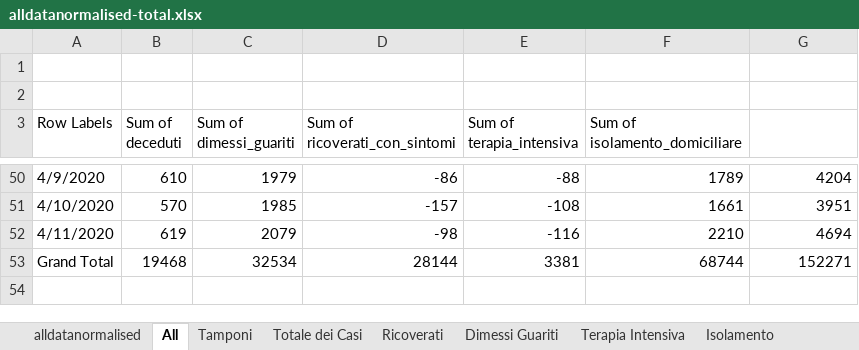
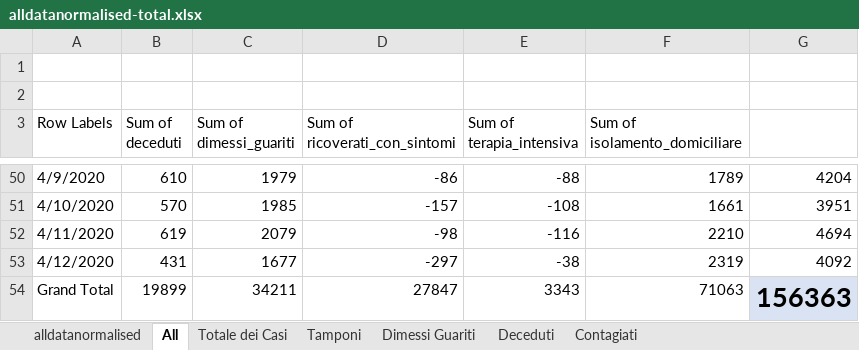
Before and after one commit to gadaxmagicgadax/covid-19, an Excel workbook: alldatanormalised-total.xlsx, sheet All, drawn as a sheet; only a part is shown, gaps mark what is left out; values as stored, in another font and other column widths than the file's, no borders; charts and pictures not drawn; addresses are those after the commit; the diff names each change by its address in the sheet, - before the commit and + after, or states it on an @@ line.

```diff
--- a/alldatanormalised-total.xlsx (sheet All)
+++ b/alldatanormalised-total.xlsx (sheet All)
-sheet tab: Ricoverati
-sheet tab: Terapia Intensiva
-sheet tab: Isolamento
@@ sheet tab order changed: alldatanormalised | All | Totale dei Casi | Tamponi | Dimessi Guariti | Deceduti | Contagiati @@
+row 53: 4/12/2020 | 431 | 1677 | -297 | -38 | 2319 | 4092
-B54 (Sum of deceduti): 19468
+B54 (Sum of deceduti): 19899
-C54 (Sum of dimessi_guariti): 32534
+C54 (Sum of dimessi_guariti): 34211
-D54 (Sum of ricoverati_con_sintomi): 28144
+D54 (Sum of ricoverati_con_sintomi): 27847
-E54 (Sum of terapia_intensiva): 3381
+E54 (Sum of terapia_intensiva): 3343
-F54 (Sum of isolamento_domiciliare): 68744
+F54 (Sum of isolamento_domiciliare): 71063
-G54: 152271
+G54: 156363
@@ G54 fill: none → #DAE3F3, bold: off → on, text size: larger @@
```
Also changed, not shown: sheet alldatanormalised, sheet Contagiati, sheet Dimessi Guariti, sheet Tamponi, sheet Deceduti, sheet Totale dei Casi, charts or pictures.
